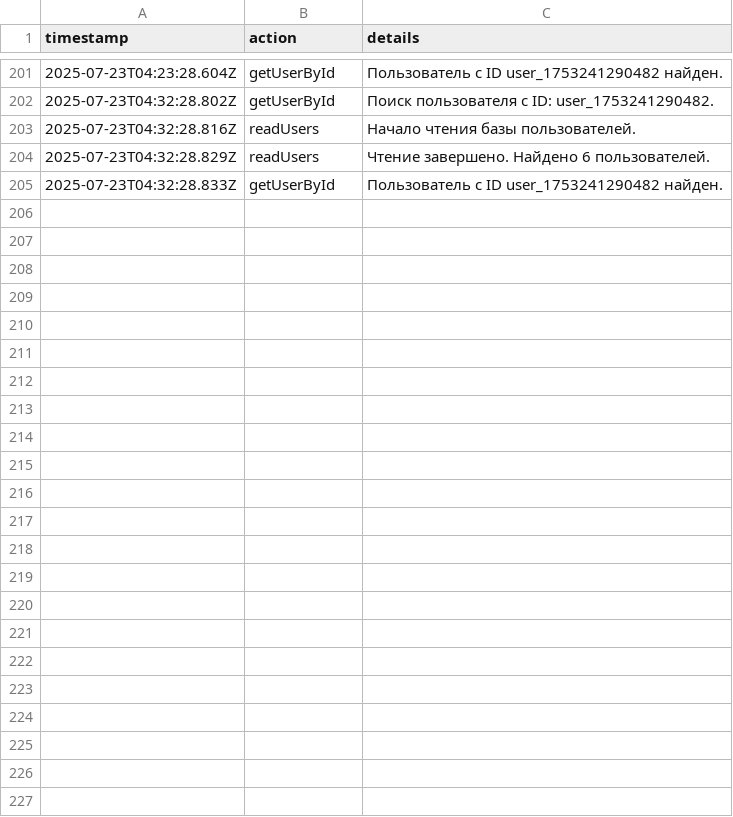
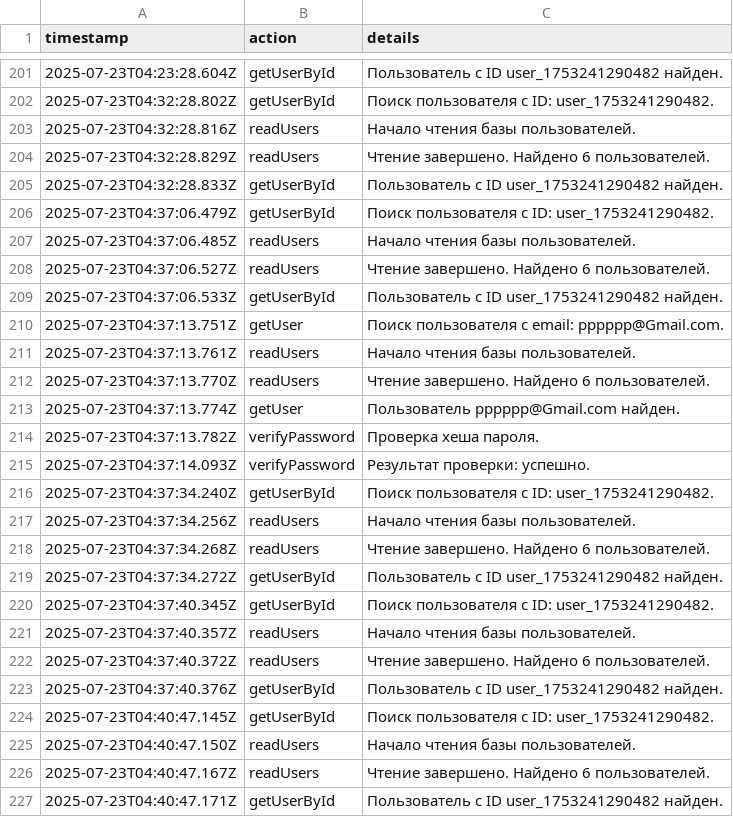
Before and after one commit to tekotik/wc, a CSV file: src/lib/logs.csv, drawn as a sheet; only a part is shown, gaps mark what is left out; the diff names each change by its address in the sheet, - before the commit and + after, or states it on an @@ line.

```diff
--- a/src/lib/logs.csv
+++ b/src/lib/logs.csv
+row 206: 2025-07-23T04:37:06.479Z | getUserById | Поиск пользователя с ID: user_1753241290482.
+row 207: 2025-07-23T04:37:06.485Z | readUsers | Начало чтения базы пользователей.
+row 208: 2025-07-23T04:37:06.527Z | readUsers | Чтение завершено. Найдено 6 пользователей.
+row 209: 2025-07-23T04:37:06.533Z | getUserById | Пользователь с ID user_1753241290482 найден.
+row 210: 2025-07-23T04:37:13.751Z | getUser | Поиск пользователя с email: pppppp@Gmail.com.
+row 211: 2025-07-23T04:37:13.761Z | readUsers | Начало чтения базы пользователей.
+row 212: 2025-07-23T04:37:13.770Z | readUsers | Чтение завершено. Найдено 6 пользователей.
+row 213: 2025-07-23T04:37:13.774Z | getUser | Пользователь pppppp@Gmail.com найден.
+row 214: 2025-07-23T04:37:13.782Z | verifyPassword | Проверка хеша пароля.
+row 215: 2025-07-23T04:37:14.093Z | verifyPassword | Результат проверки: успешно.
+row 216: 2025-07-23T04:37:34.240Z | getUserById | Поиск пользователя с ID: user_1753241290482.
+row 217: 2025-07-23T04:37:34.256Z | readUsers | Начало чтения базы пользователей.
+row 218: 2025-07-23T04:37:34.268Z | readUsers | Чтение завершено. Найдено 6 пользователей.
+row 219: 2025-07-23T04:37:34.272Z | getUserById | Пользователь с ID user_1753241290482 найден.
+row 220: 2025-07-23T04:37:40.345Z | getUserById | Поиск пользователя с ID: user_1753241290482.
+row 221: 2025-07-23T04:37:40.357Z | readUsers | Начало чтения базы пользователей.
+row 222: 2025-07-23T04:37:40.372Z | readUsers | Чтение завершено. Найдено 6 пользователей.
+row 223: 2025-07-23T04:37:40.376Z | getUserById | Пользователь с ID user_1753241290482 найден.
+row 224: 2025-07-23T04:40:47.145Z | getUserById | Поиск пользователя с ID: user_1753241290482.
+row 225: 2025-07-23T04:40:47.150Z | readUsers | Начало чтения базы пользователей.
+row 226: 2025-07-23T04:40:47.167Z | readUsers | Чтение завершено. Найдено 6 пользователей.
+row 227: 2025-07-23T04:40:47.171Z | getUserById | Пользователь с ID user_1753241290482 найден.
```
Also changed, not shown: 4 other files.
